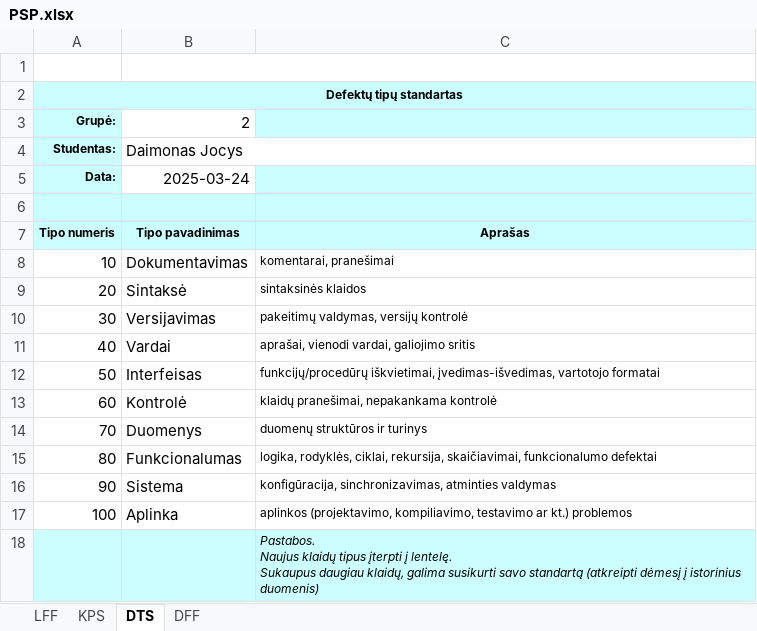
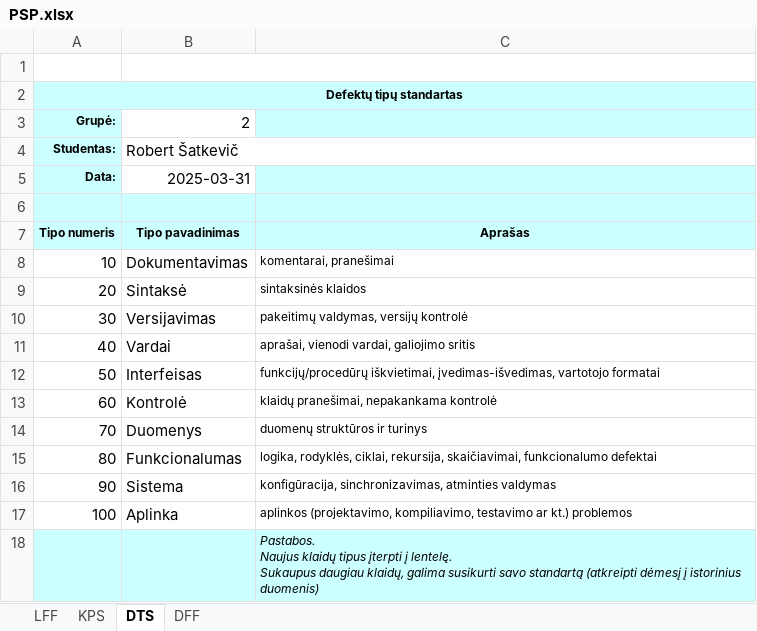
Before and after one commit to NoSparkles/ADS-2-semestrasa, an Excel workbook: 2lab7var/PSP.xlsx, sheet DTS, drawn as a sheet; values as stored, in another font and other column widths than the file's, no borders; the diff names each change by its address in the sheet, - before the commit and + after, or states it on an @@ line.

```diff
--- a/2lab7var/PSP.xlsx (sheet DTS)
+++ b/2lab7var/PSP.xlsx (sheet DTS)
-B4: Daimonas Jocys
+B4: Robert Šatkevič
-B5: 2025-03-24
+B5: 2025-03-31
```
Also changed, not shown: sheet LFF, sheet KPS, sheet DFF.
